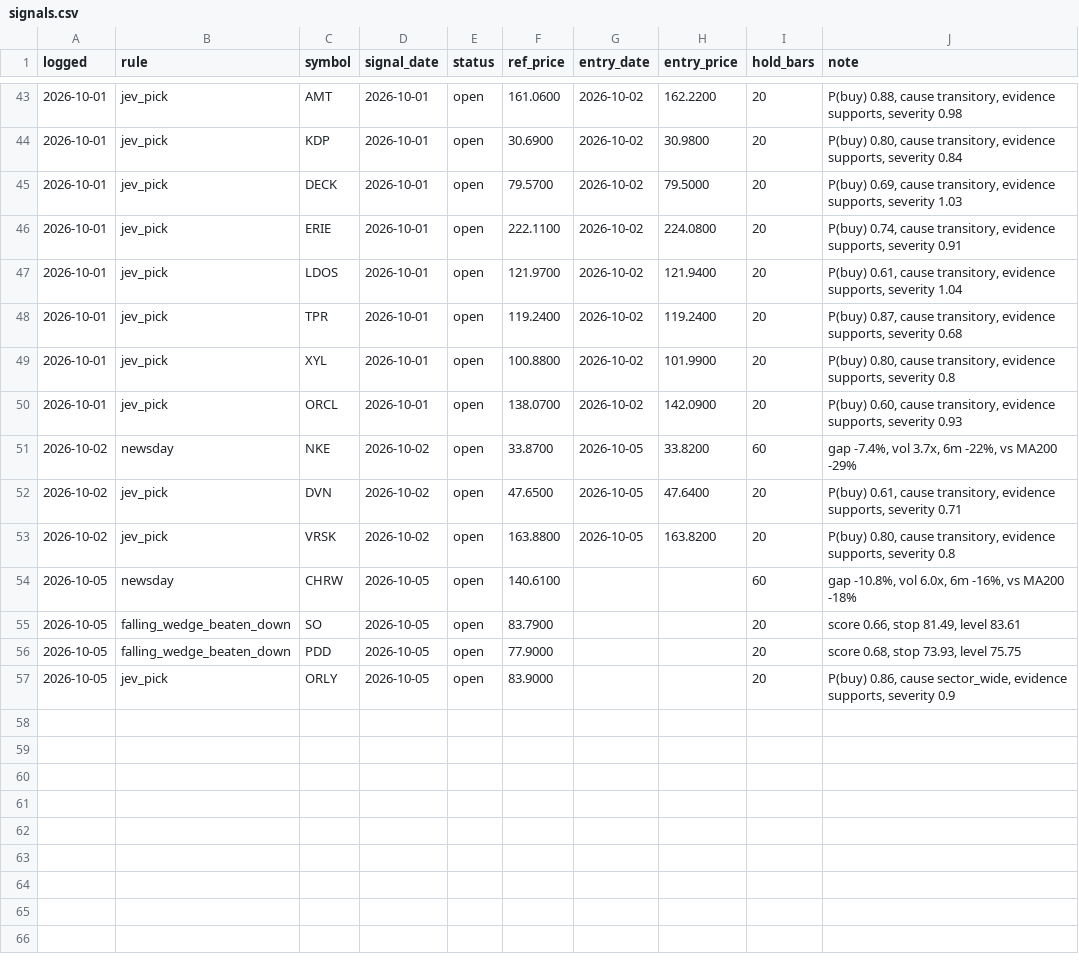
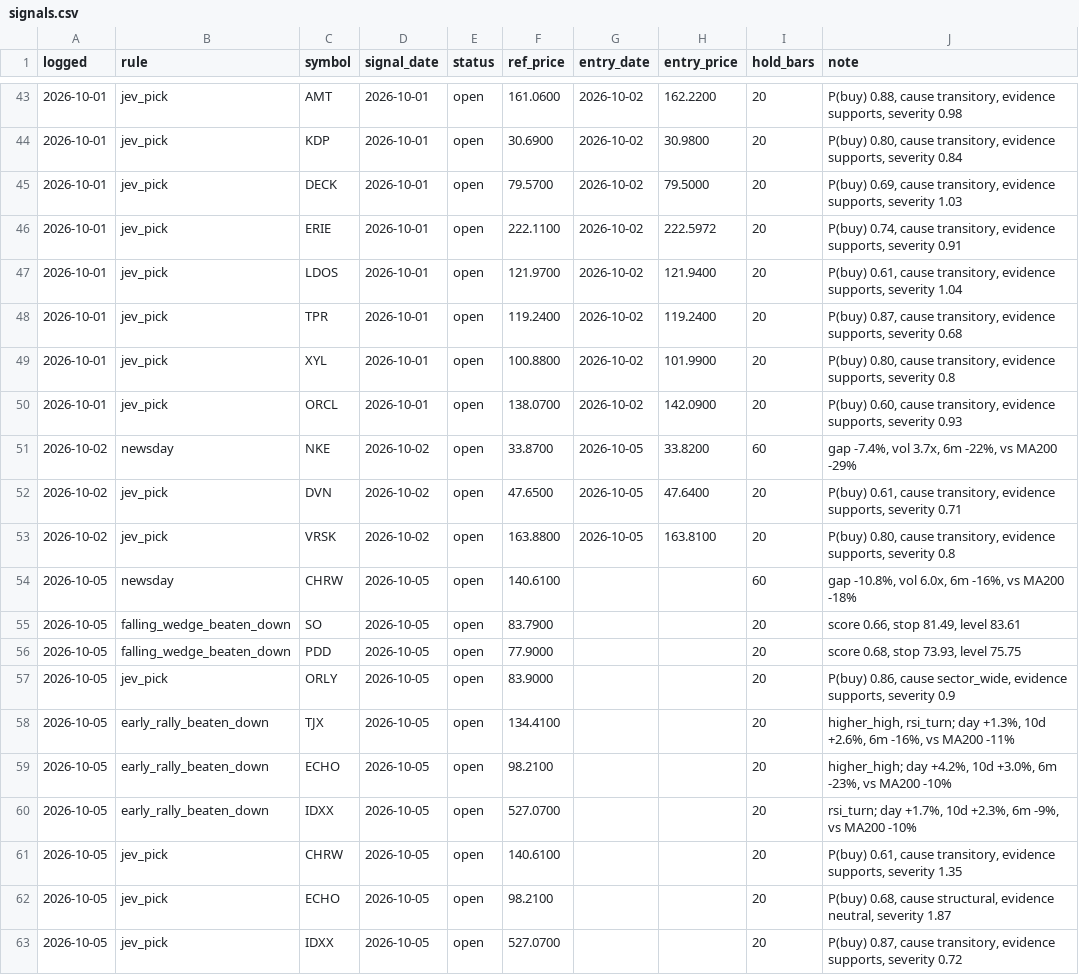
Before and after one commit to OrenRachamim/AlgoVision, a CSV file: journal/signals.csv, drawn as a sheet; only a part is shown, gaps mark what is left out.

```diff
--- a/journal/signals.csv
+++ b/journal/signals.csv
@@ -45,3 +45,3 @@ logged,rule,symbol,signal_date,status,ref_price,entry_date,entry_price,hold_bars
 2026-10-01,jev_pick,DECK,2026-10-01,open,79.5700,2026-10-02,79.5000,20,"P(buy) 0.69, cause transitory, evidence supports, severity 1.03"
-2026-10-01,jev_pick,ERIE,2026-10-01,open,222.1100,2026-10-02,224.0800,20,"P(buy) 0.74, cause transitory, evidence supports, severity 0.91"
+2026-10-01,jev_pick,ERIE,2026-10-01,open,222.1100,2026-10-02,222.5972,20,"P(buy) 0.74, cause transitory, evidence supports, severity 0.91"
 2026-10-01,jev_pick,LDOS,2026-10-01,open,121.9700,2026-10-02,121.9400,20,"P(buy) 0.61, cause transitory, evidence supports, severity 1.04"
@@ -52,3 +52,3 @@ logged,rule,symbol,signal_date,status,ref_price,entry_date,entry_price,hold_bars
 2026-10-02,jev_pick,DVN,2026-10-02,open,47.6500,2026-10-05,47.6400,20,"P(buy) 0.61, cause transitory, evidence supports, severity 0.71"
-2026-10-02,jev_pick,VRSK,2026-10-02,open,163.8800,2026-10-05,163.8200,20,"P(buy) 0.80, cause transitory, evidence supports, severity 0.8"
+2026-10-02,jev_pick,VRSK,2026-10-02,open,163.8800,2026-10-05,163.8100,20,"P(buy) 0.80, cause transitory, evidence supports, severity 0.8"
 2026-10-05,newsday,CHRW,2026-10-05,open,140.6100,,,60,"gap -10.8%, vol 6.0x, 6m -16%, vs MA200 -18%"
@@ -57 +57,7 @@ logged,rule,symbol,signal_date,status,ref_price,entry_date,entry_price,hold_bars
 2026-10-05,jev_pick,ORLY,2026-10-05,open,83.9000,,,20,"P(buy) 0.86, cause sector_wide, evidence supports, severity 0.9"
+2026-10-05,early_rally_beaten_down,TJX,2026-10-05,open,134.4100,,,20,"higher_high, rsi_turn; day +1.3%, 10d +2.6%, 6m -16%, vs MA200 -11%"
+2026-10-05,early_rally_beaten_down,ECHO,2026-10-05,open,98.2100,,,20,"higher_high; day +4.2%, 10d +3.0%, 6m -23%, vs MA200 -10%"
+2026-10-05,early_rally_beaten_down,IDXX,2026-10-05,open,527.0700,,,20,"rsi_turn; day +1.7%, 10d +2.3%, 6m -9%, vs MA200 -10%"
+2026-10-05,jev_pick,CHRW,2026-10-05,open,140.6100,,,20,"P(buy) 0.61, cause transitory, evidence supports, severity 1.35"
+2026-10-05,jev_pick,ECHO,2026-10-05,open,98.2100,,,20,"P(buy) 0.68, cause structural, evidence neutral, severity 1.87"
+2026-10-05,jev_pick,IDXX,2026-10-05,open,527.0700,,,20,"P(buy) 0.87, cause transitory, evidence supports, severity 0.72"
```
Also changed, not shown: journal/decisions.csv, journal/mark_to_market.csv, 10 other files.
